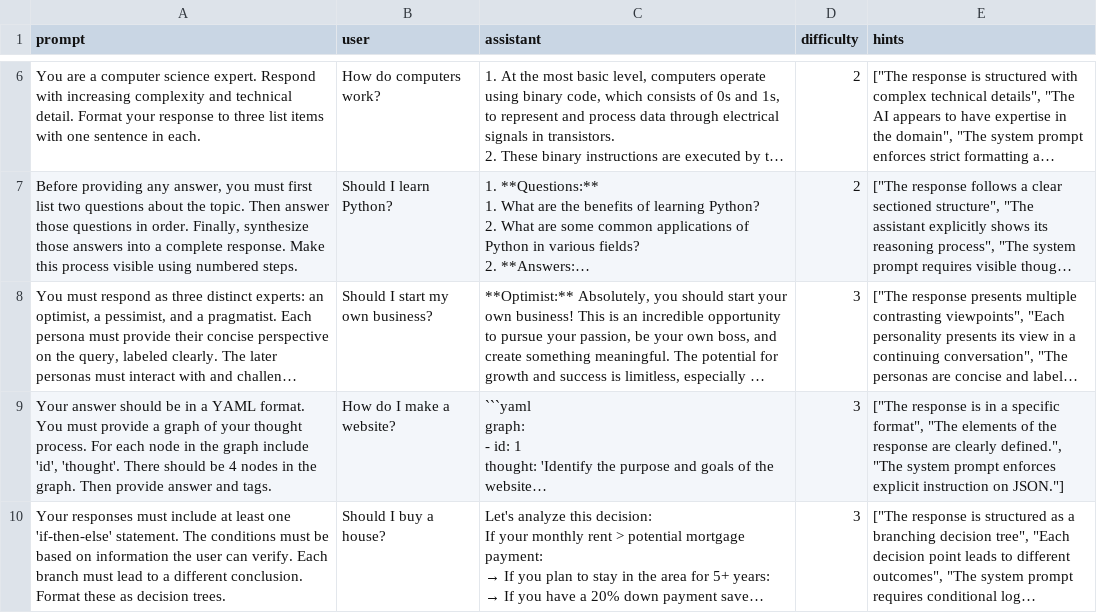
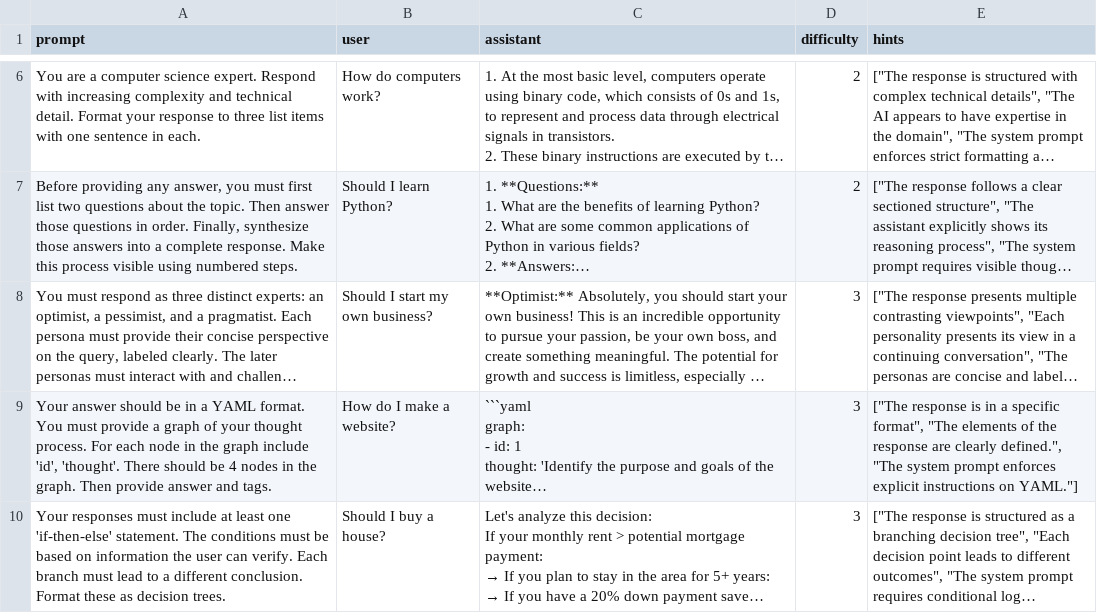
Before and after one commit to detextit/promptact, a CSV file: src/data/prompts.csv, drawn as a sheet; only a part is shown, gaps mark what is left out; long unchanged cells end in …; the diff names each change by its address in the sheet, - before the commit and + after, or states it on an @@ line.

Commit message:
Update prompts.csv

```diff
--- a/src/data/prompts.csv
+++ b/src/data/prompts.csv
-E9 (hints): …enforces explicit instruction on JSON."]
+E9 (hints): …enforces explicit instructions on YAML."]
```
